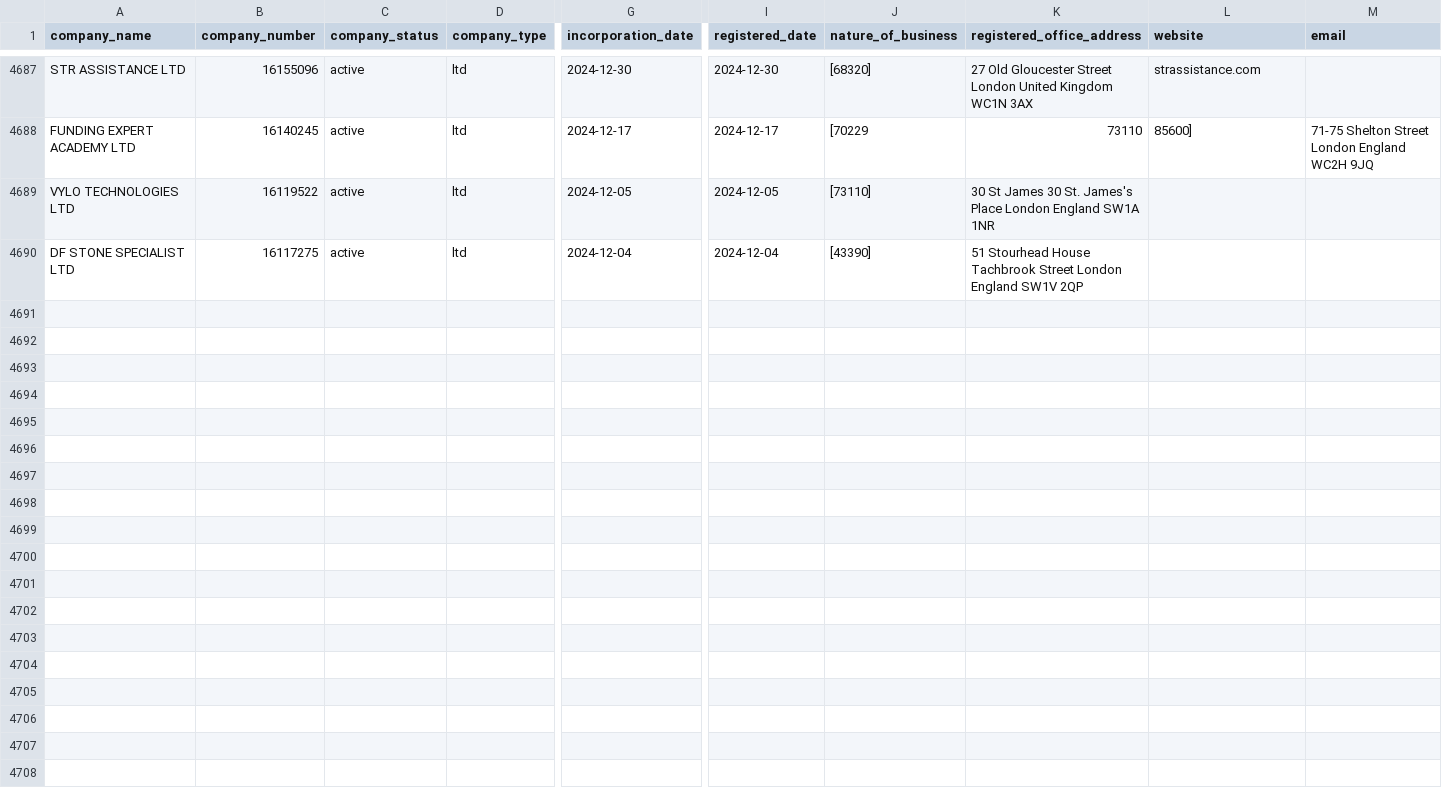
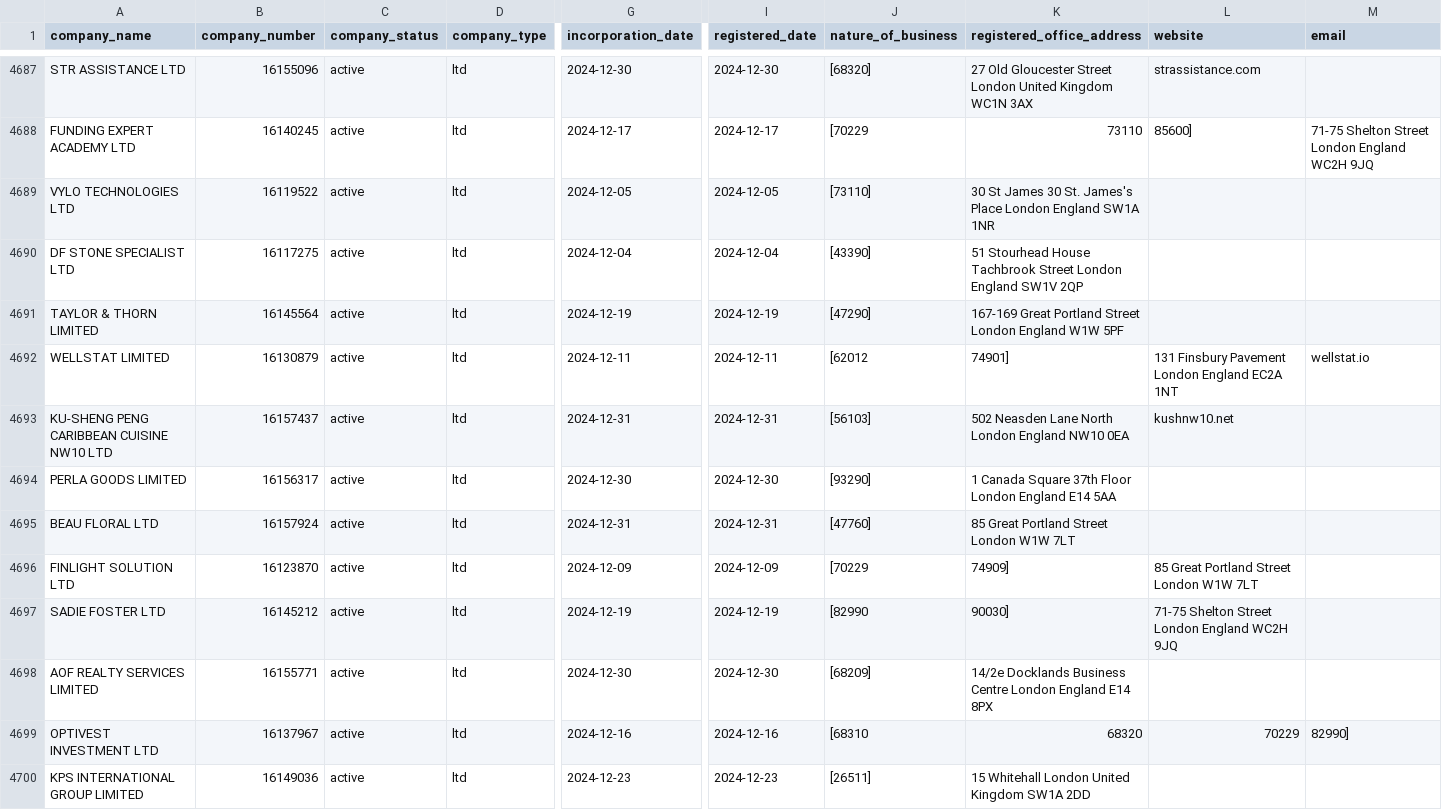
Before and after one commit to georgeunifi/George-Nicholson, a CSV file: London/Enriched/Dec 24.csv, drawn as a sheet; only a part is shown, gaps mark what is left out; rows hold the shown columns only; the diff covers the shown part only; the diff names each change by its address in the sheet, - before the commit and + after, or states it on an @@ line.

```diff
--- a/London/Enriched/Dec 24.csv
+++ b/London/Enriched/Dec 24.csv
+row 4691: TAYLOR & THORN LIMITED | 16145564 | active | ltd | 2024-12-19 | 2024-12-19 | [47290] | 167-169 Great Portland Street London England W1W 5PF
+row 4692: WELLSTAT LIMITED | 16130879 | active | ltd | 2024-12-11 | 2024-12-11 | [62012 | 74901] | 131 Finsbury Pavement London England EC2A 1NT | wellstat.io
+row 4693: KU-SHENG PENG CARIBBEAN CUISINE NW10 LTD | 16157437 | active | ltd | 2024-12-31 | 2024-12-31 | [56103] | 502 Neasden Lane North London England NW10 0EA | kushnw10.net
+row 4694: PERLA GOODS LIMITED | 16156317 | active | ltd | 2024-12-30 | 2024-12-30 | [93290] | 1 Canada Square 37th Floor London England E14 5AA
+row 4695: BEAU FLORAL LTD | 16157924 | active | ltd | 2024-12-31 | 2024-12-31 | [47760] | 85 Great Portland Street London W1W 7LT
+row 4696: FINLIGHT SOLUTION LTD | 16123870 | active | ltd | 2024-12-09 | 2024-12-09 | [70229 | 74909] | 85 Great Portland Street London W1W 7LT
+row 4697: SADIE FOSTER LTD | 16145212 | active | ltd | 2024-12-19 | 2024-12-19 | [82990 | 90030] | 71-75 Shelton Street London England WC2H 9JQ
+row 4698: AOF REALTY SERVICES LIMITED | 16155771 | active | ltd | 2024-12-30 | 2024-12-30 | [68209] | 14/2e Docklands Business Centre London England E14 8PX
+row 4699: OPTIVEST INVESTMENT LTD | 16137967 | active | ltd | 2024-12-16 | 2024-12-16 | [68310 | 68320 | 70229 | 82990]
+row 4700: KPS INTERNATIONAL GROUP LIMITED | 16149036 | active | ltd | 2024-12-23 | 2024-12-23 | [26511] | 15 Whitehall London United Kingdom SW1A 2DD
```
Also changed, not shown: 10 added rows elsewhere in this file.
